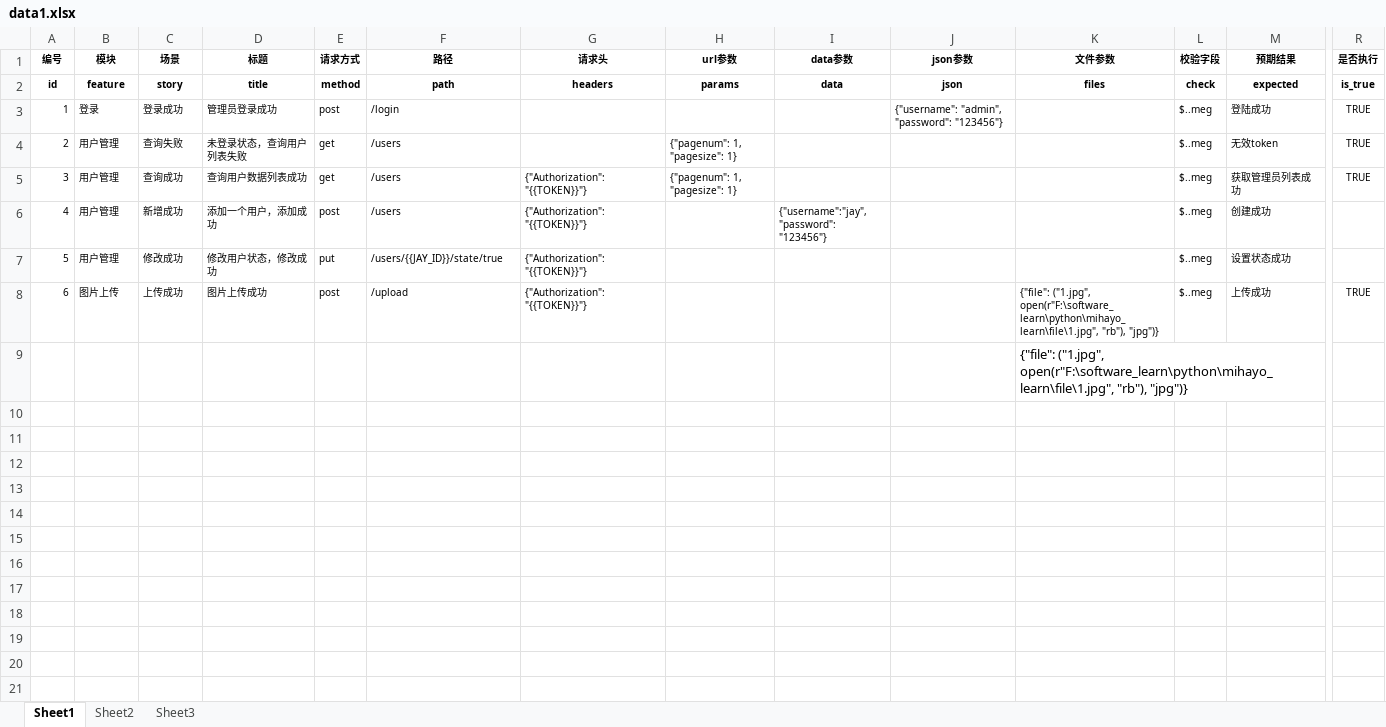
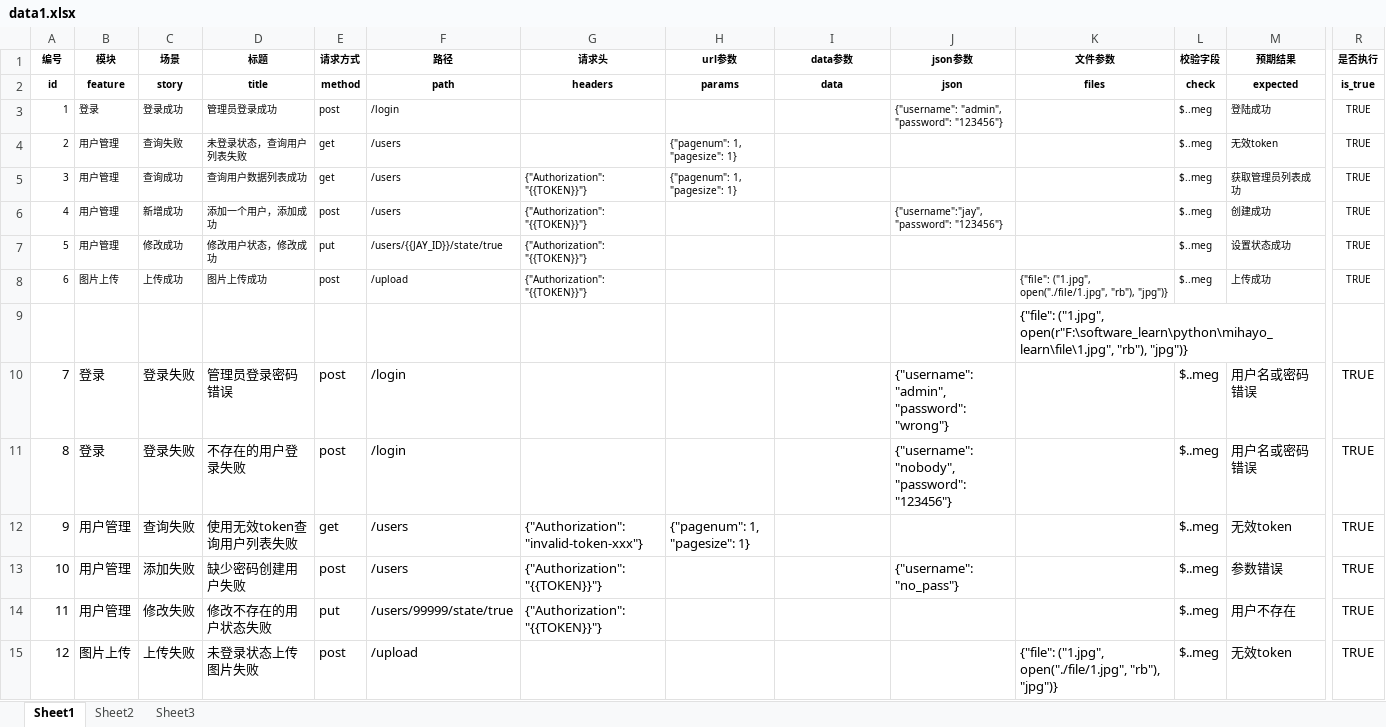
Before and after one commit to sorrowpity/pytest-Automated-Testing-Framework, an Excel workbook: data/data1.xlsx, sheet Sheet1, drawn as a sheet; only a part is shown, gaps mark what is left out; values as stored, in another font and other column widths than the file's, no borders; rows hold the shown columns only; the diff names each change by its address in the sheet, - before the commit and + after, or states it on an @@ line.

```diff
--- a/data/data1.xlsx (sheet Sheet1)
+++ b/data/data1.xlsx (sheet Sheet1)
-I6 (data参数): {"username":"jay", "password": "123456"}
+I6 (data参数): (empty)
-J6 (json参数): (empty)
+J6 (json参数): {"username":"jay", "password": "123456"}
-R6:R7 (是否执行): (empty)
+R6:R7 (是否执行): TRUE
-K8 (文件参数): {"file": ("1.jpg", open(r"F:\software_learn\python\mihayo_learn\file\1.jpg", "rb"), "jpg")}
+K8 (文件参数): {"file": ("1.jpg", open("./file/1.jpg", "rb"), "jpg")}
+row 10: 7 | 登录 | 登录失败 | 管理员登录密码错误 | post | /login |  |  |  | {"username": "admin", "password": "wrong"} |  | $..meg | 用户名或密码错误 | TRUE
+row 11: 8 | 登录 | 登录失败 | 不存在的用户登录失败 | post | /login |  |  |  | {"username": "nobody", "password": "123456"} |  | $..meg | 用户名或密码错误 | TRUE
+row 12: 9 | 用户管理 | 查询失败 | 使用无效token查询用户列表失败 | get | /users | {"Authorization": "invalid-token-xxx"} | {"pagenum": 1, "pagesize": 1} |  |  |  | $..meg | 无效token | TRUE
+row 13: 10 | 用户管理 | 添加失败 | 缺少密码创建用户失败 | post | /users | {"Authorization": "{{TOKEN}}"} |  |  | {"username": "no_pass"} |  | $..meg | 参数错误 | TRUE
+row 14: 11 | 用户管理 | 修改失败 | 修改不存在的用户状态失败 | put | /users/99999/state/true | {"Authorization": "{{TOKEN}}"} |  |  |  |  | $..meg | 用户不存在 | TRUE
+row 15: 12 | 图片上传 | 上传失败 | 未登录状态上传图片失败 | post | /upload |  |  |  |  | {"file": ("1.jpg", open("./file/1.jpg", "rb"), "jpg")} | $..meg | 无效token | TRUE
```
Also changed, not shown: 1 other file.
